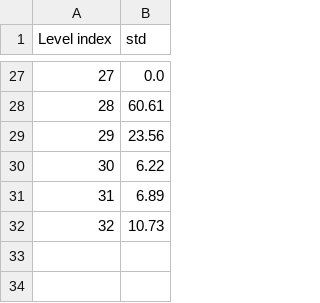
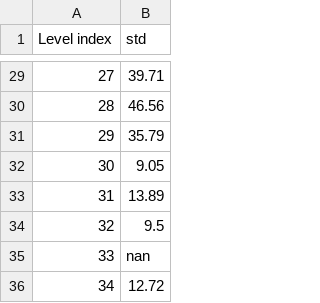
Before and after one commit to JunmengXu/CSCI526_Younger_Ring, a CSV file: Assets/Resources/7 - Std Level Clear Time.csv.bytes.csv, drawn as a sheet; only a part is shown, gaps mark what is left out; the diff covers the shown part only.

```diff
--- a/Assets/Resources/7 - Std Level Clear Time.csv.bytes.csv
+++ b/Assets/Resources/7 - Std Level Clear Time.csv.bytes.csv
@@ -27,6 +29,8 @@ Level index,std
-27,0.0
-28,60.61
-29,23.56
-30,6.22
-31,6.89
-32,10.73
+27,39.71
+28,46.56
+29,35.79
+30,9.05
+31,13.89
+32,9.5
+33,nan
+34,12.72
```
Also changed, not shown: 2 added rows and 25 edited cells elsewhere in this file, Assets/Resources/3 - Avg Level Clear Time.csv.bytes.csv.
